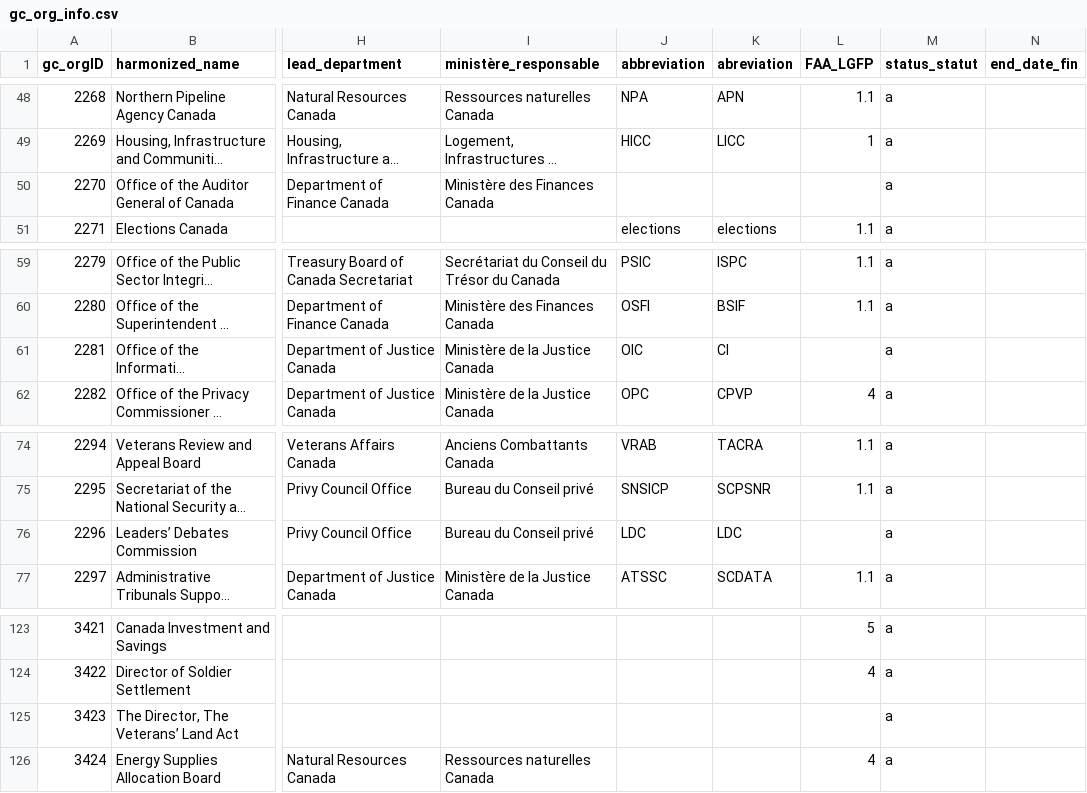
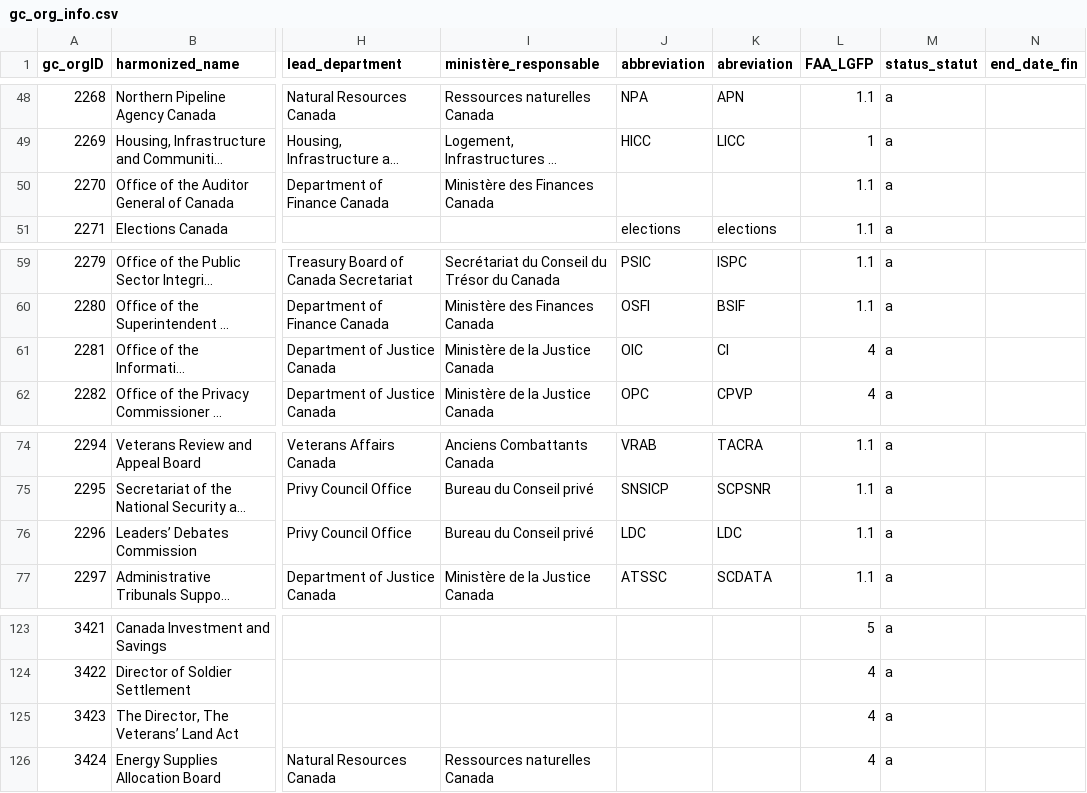
Before and after one commit to cds-snc/gcorg-resolver, a CSV file: data/gc_org_info.csv, drawn as a sheet; only a part is shown, gaps mark what is left out; long unchanged cells end in …; the diff names each change by its address in the sheet, - before the commit and + after, or states it on an @@ line.

```diff
--- a/data/gc_org_info.csv
+++ b/data/gc_org_info.csv
-L50 (FAA_LGFP): (empty)
+L50 (FAA_LGFP): 1.1
-L61 (FAA_LGFP): (empty)
+L61 (FAA_LGFP): 4
-L76 (FAA_LGFP): (empty)
+L76 (FAA_LGFP): 1.1
-L125 (FAA_LGFP): (empty)
+L125 (FAA_LGFP): 4
```
